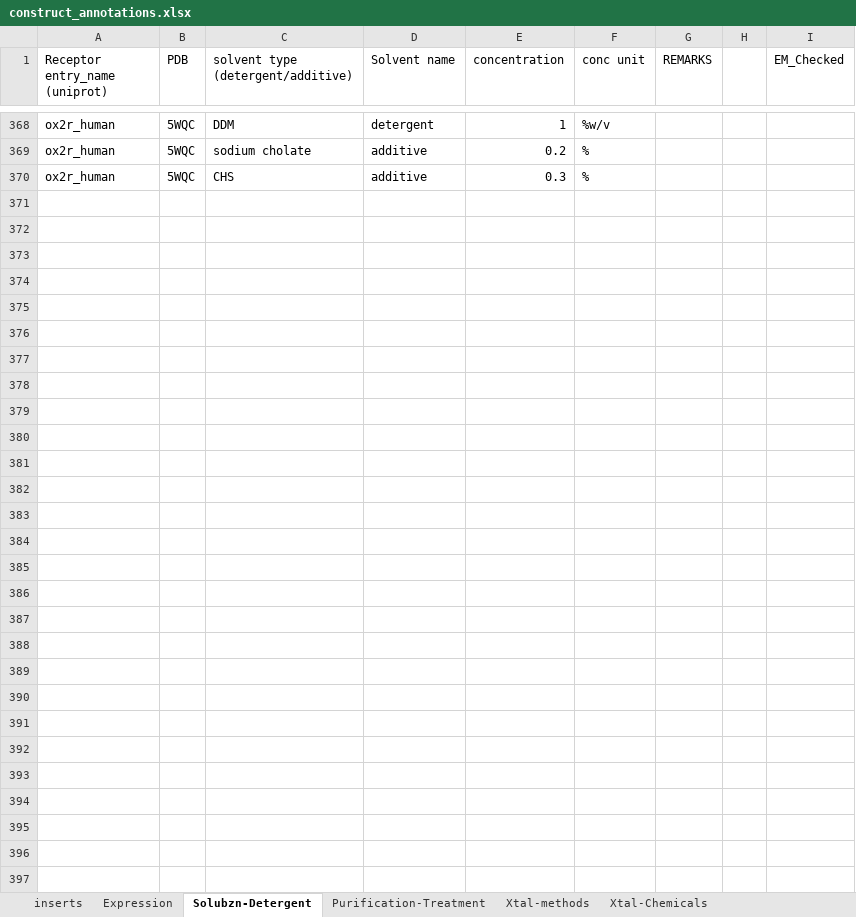
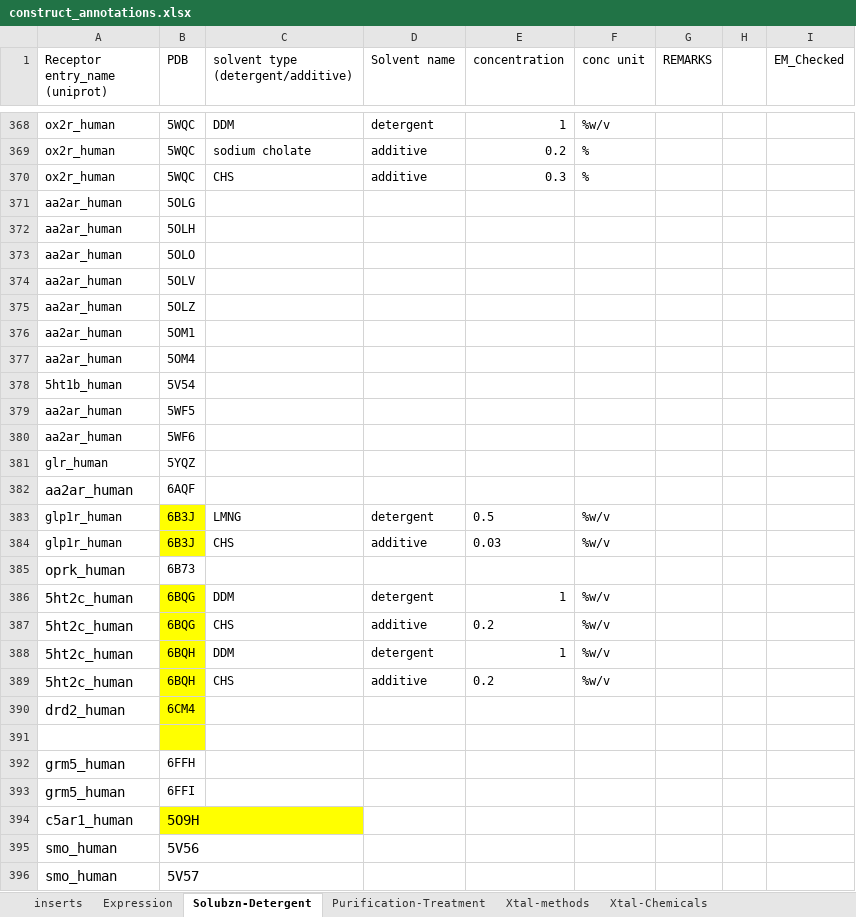
Before and after one commit to protwis/gpcrdb_data, an Excel workbook: structure_data/construct_data/construct_annotations.xlsx, sheet Solubzn-Detergent, drawn as a sheet; only a part is shown, gaps mark what is left out; values as stored, in another font and other column widths than the file's, no borders; the diff names each change by its address in the sheet, - before the commit and + after, or states it on an @@ line.

```diff
--- a/structure_data/construct_data/construct_annotations.xlsx (sheet Solubzn-Detergent)
+++ b/structure_data/construct_data/construct_annotations.xlsx (sheet Solubzn-Detergent)
+row 371: aa2ar_human | 5OLG
+row 372: aa2ar_human | 5OLH
+row 373: aa2ar_human | 5OLO
+row 374: aa2ar_human | 5OLV
+row 375: aa2ar_human | 5OLZ
+row 376: aa2ar_human | 5OM1
+row 377: aa2ar_human | 5OM4
+row 378: 5ht1b_human | 5V54
+row 379: aa2ar_human | 5WF5
+row 380: aa2ar_human | 5WF6
+row 381: glr_human | 5YQZ
+row 382: aa2ar_human | 6AQF
+row 383: glp1r_human | 6B3J | LMNG | detergent | 0.5 | %w/v
+row 384: glp1r_human | 6B3J | CHS | additive | 0.03 | %w/v
+row 385: oprk_human | 6B73
+row 386: 5ht2c_human | 6BQG | DDM | detergent | 1 | %w/v
+row 387: 5ht2c_human | 6BQG | CHS | additive | 0.2 | %w/v
+row 388: 5ht2c_human | 6BQH | DDM | detergent | 1 | %w/v
+row 389: 5ht2c_human | 6BQH | CHS | additive | 0.2 | %w/v
+row 390: drd2_human | 6CM4
+row 391: (empty)
+row 392: grm5_human | 6FFH
+row 393: grm5_human | 6FFI
+row 394: c5ar1_human | 5O9H
+row 395: smo_human | 5V56
+row 396: smo_human | 5V57
```
Also changed, not shown: sheet inserts, sheet Xtal-Chemicals, sheet Xtal-methods, sheet PDB-ligand-complex, sheet Expression, sheet Purification-Treatment.
